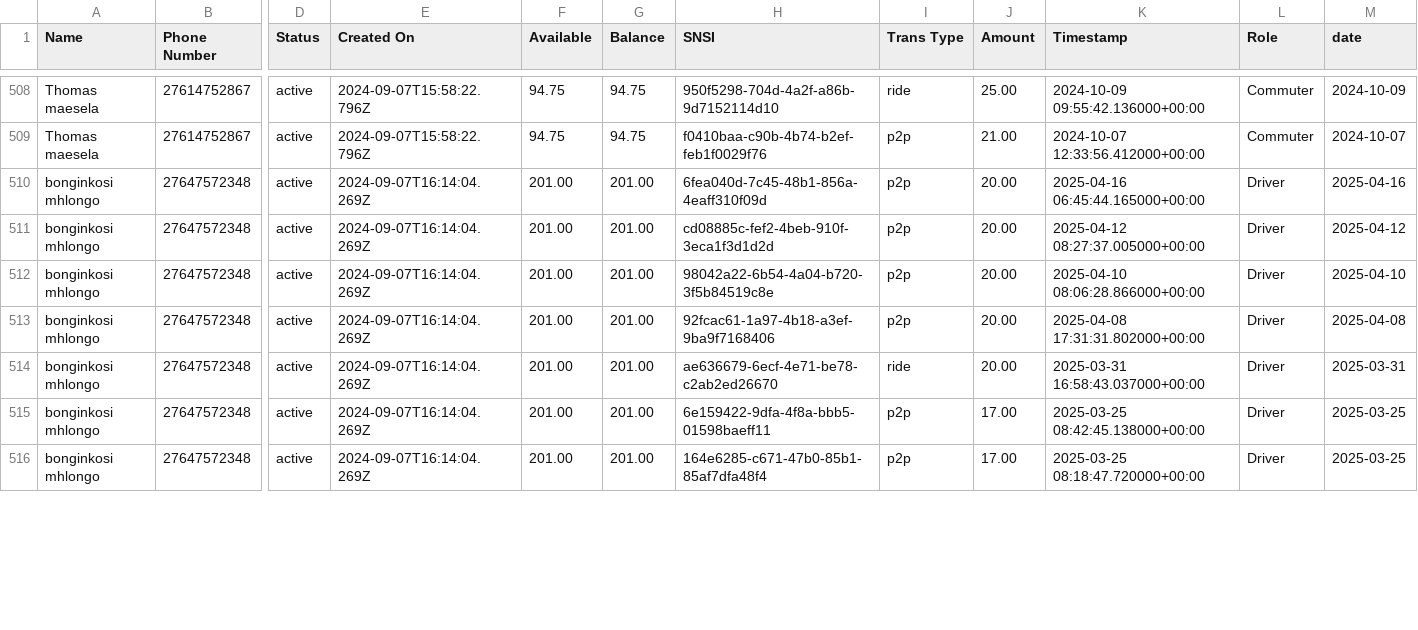
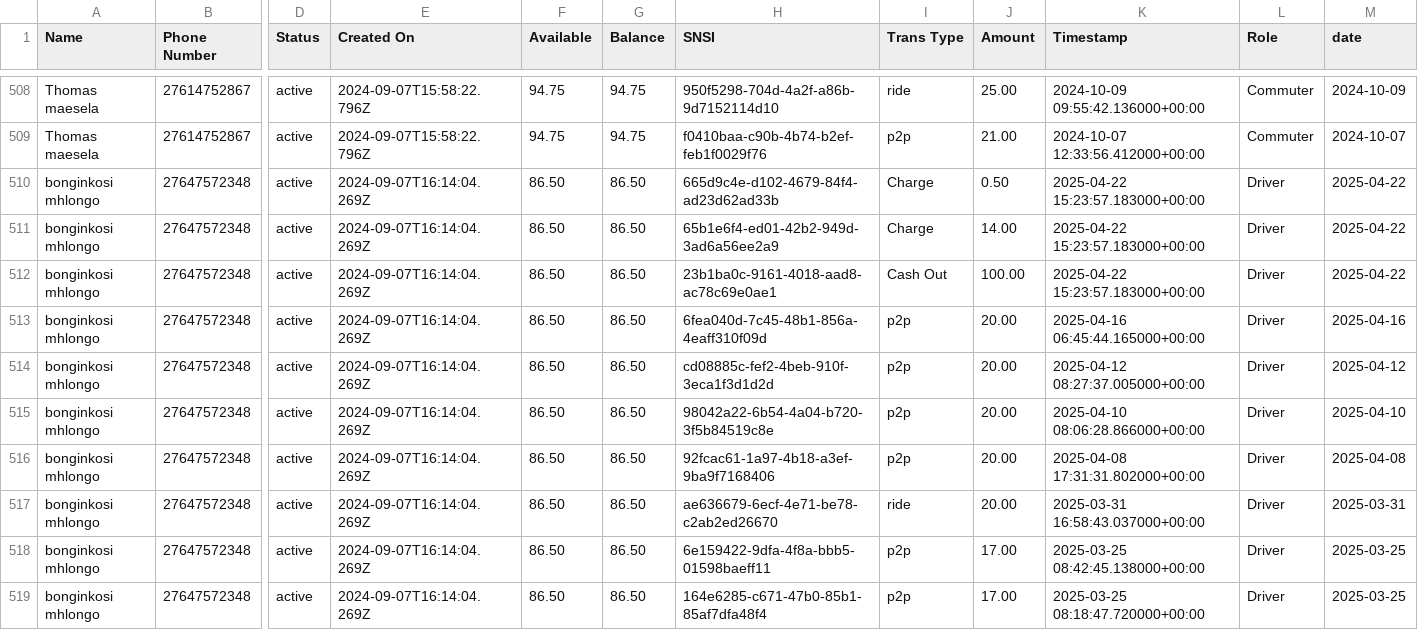
Before and after one commit to Kamal-Moha/WiTaxi-Pay-Analytics-Bhadala, a CSV file: Data/data.csv, drawn as a sheet; only a part is shown, gaps mark what is left out; addresses are those after the commit; rows hold the shown columns only; the diff covers the shown part only; the diff names each change by its address in the sheet, - before the commit and + after, or states it on an @@ line.

```diff
--- a/Data/data.csv
+++ b/Data/data.csv
+row 510: bonginkosi mhlongo | 27647572348 | active | 2024-09-07T16:14:04.269Z | 86.50 | 86.50 | 665d9c4e-d102-4679-84f4-ad23d62ad33b | Charge | 0.50 | 2025-04-22 15:23:57.183000+00:00 | Driver | 2025-04-22
+row 511: bonginkosi mhlongo | 27647572348 | active | 2024-09-07T16:14:04.269Z | 86.50 | 86.50 | 65b1e6f4-ed01-42b2-949d-3ad6a56ee2a9 | Charge | 14.00 | 2025-04-22 15:23:57.183000+00:00 | Driver | 2025-04-22
+row 512: bonginkosi mhlongo | 27647572348 | active | 2024-09-07T16:14:04.269Z | 86.50 | 86.50 | 23b1ba0c-9161-4018-aad8-ac78c69e0ae1 | Cash Out | 100.00 | 2025-04-22 15:23:57.183000+00:00 | Driver | 2025-04-22
-F513:F519 (Available): 201.00
+F513:F519 (Available): 86.50
-G513:G519 (Balance): 201.00
+G513:G519 (Balance): 86.50
```
Also changed, not shown: 2 removed rows and 111 edited cells elsewhere in this file, Data/accts_data.csv.
